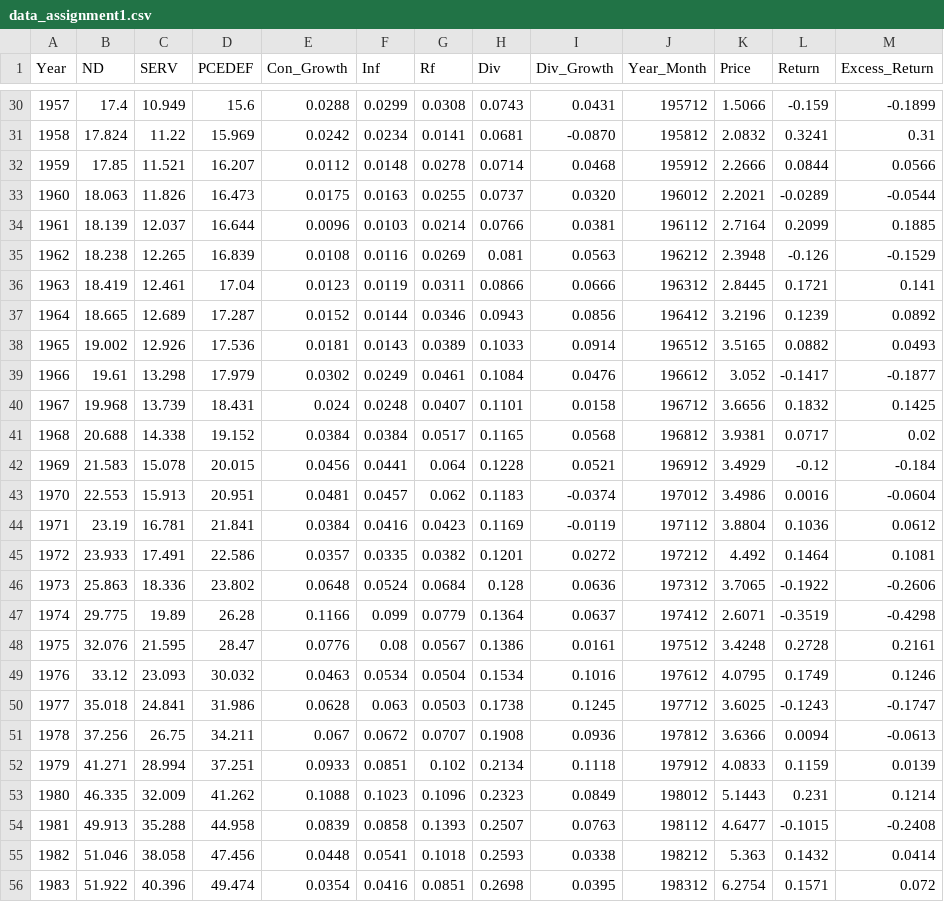
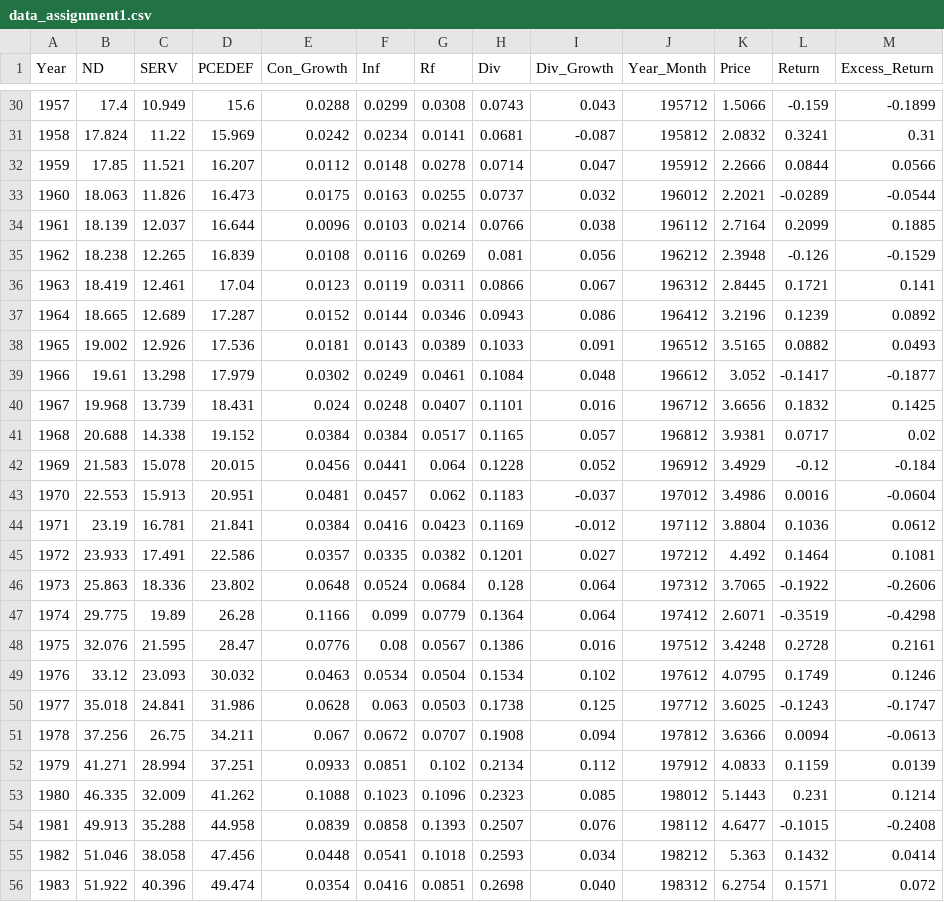
Before and after one commit to Syhaa/Data, a CSV file: data_assignment1.csv, drawn as a sheet; only a part is shown, gaps mark what is left out; the diff covers the shown part only.

```diff
--- a/data_assignment1.csv
+++ b/data_assignment1.csv
@@ -30,27 +30,27 @@
-1957,17.4,10.949,15.6,0.0288,0.0299,0.0308,0.0743,0.0431,195712,1.5066,-0.159,-0.1899
-1958,17.824,11.22,15.969,0.0242,0.0234,0.0141,0.0681,-0.0870,195812,2.0832,0.3241,0.31
-1959,17.85,11.521,16.207,0.0112,0.0148,0.0278,0.0714,0.0468,195912,2.2666,0.0844,0.0566
-1960,18.063,11.826,16.473,0.0175,0.0163,0.0255,0.0737,0.0320,196012,2.2021,-0.0289,-0.0544
-1961,18.139,12.037,16.644,0.0096,0.0103,0.0214,0.0766,0.0381,196112,2.7164,0.2099,0.1885
-1962,18.238,12.265,16.839,0.0108,0.0116,0.0269,0.081,0.0563,196212,2.3948,-0.126,-0.1529
-1963,18.419,12.461,17.04,0.0123,0.0119,0.0311,0.0866,0.0666,196312,2.8445,0.1721,0.141
-1964,18.665,12.689,17.287,0.0152,0.0144,0.0346,0.0943,0.0856,196412,3.2196,0.1239,0.0892
-1965,19.002,12.926,17.536,0.0181,0.0143,0.0389,0.1033,0.0914,196512,3.5165,0.0882,0.0493
-1966,19.61,13.298,17.979,0.0302,0.0249,0.0461,0.1084,0.0476,196612,3.052,-0.1417,-0.1877
-1967,19.968,13.739,18.431,0.024,0.0248,0.0407,0.1101,0.0158,196712,3.6656,0.1832,0.1425
-1968,20.688,14.338,19.152,0.0384,0.0384,0.0517,0.1165,0.0568,196812,3.9381,0.0717,0.02
-1969,21.583,15.078,20.015,0.0456,0.0441,0.064,0.1228,0.0521,196912,3.4929,-0.12,-0.184
-1970,22.553,15.913,20.951,0.0481,0.0457,0.062,0.1183,-0.0374,197012,3.4986,0.0016,-0.0604
-1971,23.19,16.781,21.841,0.0384,0.0416,0.0423,0.1169,-0.0119,197112,3.8804,0.1036,0.0612
-1972,23.933,17.491,22.586,0.0357,0.0335,0.0382,0.1201,0.0272,197212,4.492,0.1464,0.1081
-1973,25.863,18.336,23.802,0.0648,0.0524,0.0684,0.128,0.0636,197312,3.7065,-0.1922,-0.2606
-1974,29.775,19.89,26.28,0.1166,0.099,0.0779,0.1364,0.0637,197412,2.6071,-0.3519,-0.4298
-1975,32.076,21.595,28.47,0.0776,0.08,0.0567,0.1386,0.0161,197512,3.4248,0.2728,0.2161
-1976,33.12,23.093,30.032,0.0463,0.0534,0.0504,0.1534,0.1016,197612,4.0795,0.1749,0.1246
-1977,35.018,24.841,31.986,0.0628,0.063,0.0503,0.1738,0.1245,197712,3.6025,-0.1243,-0.1747
-1978,37.256,26.75,34.211,0.067,0.0672,0.0707,0.1908,0.0936,197812,3.6366,0.0094,-0.0613
-1979,41.271,28.994,37.251,0.0933,0.0851,0.102,0.2134,0.1118,197912,4.0833,0.1159,0.0139
-1980,46.335,32.009,41.262,0.1088,0.1023,0.1096,0.2323,0.0849,198012,5.1443,0.231,0.1214
-1981,49.913,35.288,44.958,0.0839,0.0858,0.1393,0.2507,0.0763,198112,4.6477,-0.1015,-0.2408
-1982,51.046,38.058,47.456,0.0448,0.0541,0.1018,0.2593,0.0338,198212,5.363,0.1432,0.0414
-1983,51.922,40.396,49.474,0.0354,0.0416,0.0851,0.2698,0.0395,198312,6.2754,0.1571,0.072
+1957,17.4,10.949,15.6,0.0288,0.0299,0.0308,0.0743,0.043,195712,1.5066,-0.159,-0.1899
+1958,17.824,11.22,15.969,0.0242,0.0234,0.0141,0.0681,-0.087,195812,2.0832,0.3241,0.31
+1959,17.85,11.521,16.207,0.0112,0.0148,0.0278,0.0714,0.047,195912,2.2666,0.0844,0.0566
+1960,18.063,11.826,16.473,0.0175,0.0163,0.0255,0.0737,0.032,196012,2.2021,-0.0289,-0.0544
+1961,18.139,12.037,16.644,0.0096,0.0103,0.0214,0.0766,0.038,196112,2.7164,0.2099,0.1885
+1962,18.238,12.265,16.839,0.0108,0.0116,0.0269,0.081,0.056,196212,2.3948,-0.126,-0.1529
+1963,18.419,12.461,17.04,0.0123,0.0119,0.0311,0.0866,0.067,196312,2.8445,0.1721,0.141
+1964,18.665,12.689,17.287,0.0152,0.0144,0.0346,0.0943,0.086,196412,3.2196,0.1239,0.0892
+1965,19.002,12.926,17.536,0.0181,0.0143,0.0389,0.1033,0.091,196512,3.5165,0.0882,0.0493
+1966,19.61,13.298,17.979,0.0302,0.0249,0.0461,0.1084,0.048,196612,3.052,-0.1417,-0.1877
+1967,19.968,13.739,18.431,0.024,0.0248,0.0407,0.1101,0.016,196712,3.6656,0.1832,0.1425
+1968,20.688,14.338,19.152,0.0384,0.0384,0.0517,0.1165,0.057,196812,3.9381,0.0717,0.02
+1969,21.583,15.078,20.015,0.0456,0.0441,0.064,0.1228,0.052,196912,3.4929,-0.12,-0.184
+1970,22.553,15.913,20.951,0.0481,0.0457,0.062,0.1183,-0.037,197012,3.4986,0.0016,-0.0604
+1971,23.19,16.781,21.841,0.0384,0.0416,0.0423,0.1169,-0.012,197112,3.8804,0.1036,0.0612
+1972,23.933,17.491,22.586,0.0357,0.0335,0.0382,0.1201,0.027,197212,4.492,0.1464,0.1081
+1973,25.863,18.336,23.802,0.0648,0.0524,0.0684,0.128,0.064,197312,3.7065,-0.1922,-0.2606
+1974,29.775,19.89,26.28,0.1166,0.099,0.0779,0.1364,0.064,197412,2.6071,-0.3519,-0.4298
+1975,32.076,21.595,28.47,0.0776,0.08,0.0567,0.1386,0.016,197512,3.4248,0.2728,0.2161
+1976,33.12,23.093,30.032,0.0463,0.0534,0.0504,0.1534,0.102,197612,4.0795,0.1749,0.1246
+1977,35.018,24.841,31.986,0.0628,0.063,0.0503,0.1738,0.125,197712,3.6025,-0.1243,-0.1747
+1978,37.256,26.75,34.211,0.067,0.0672,0.0707,0.1908,0.094,197812,3.6366,0.0094,-0.0613
+1979,41.271,28.994,37.251,0.0933,0.0851,0.102,0.2134,0.112,197912,4.0833,0.1159,0.0139
+1980,46.335,32.009,41.262,0.1088,0.1023,0.1096,0.2323,0.085,198012,5.1443,0.231,0.1214
+1981,49.913,35.288,44.958,0.0839,0.0858,0.1393,0.2507,0.076,198112,4.6477,-0.1015,-0.2408
+1982,51.046,38.058,47.456,0.0448,0.0541,0.1018,0.2593,0.034,198212,5.363,0.1432,0.0414
+1983,51.922,40.396,49.474,0.0354,0.0416,0.0851,0.2698,0.040,198312,6.2754,0.1571,0.072
```
Also changed, not shown: 63 edited cells elsewhere in this file.
